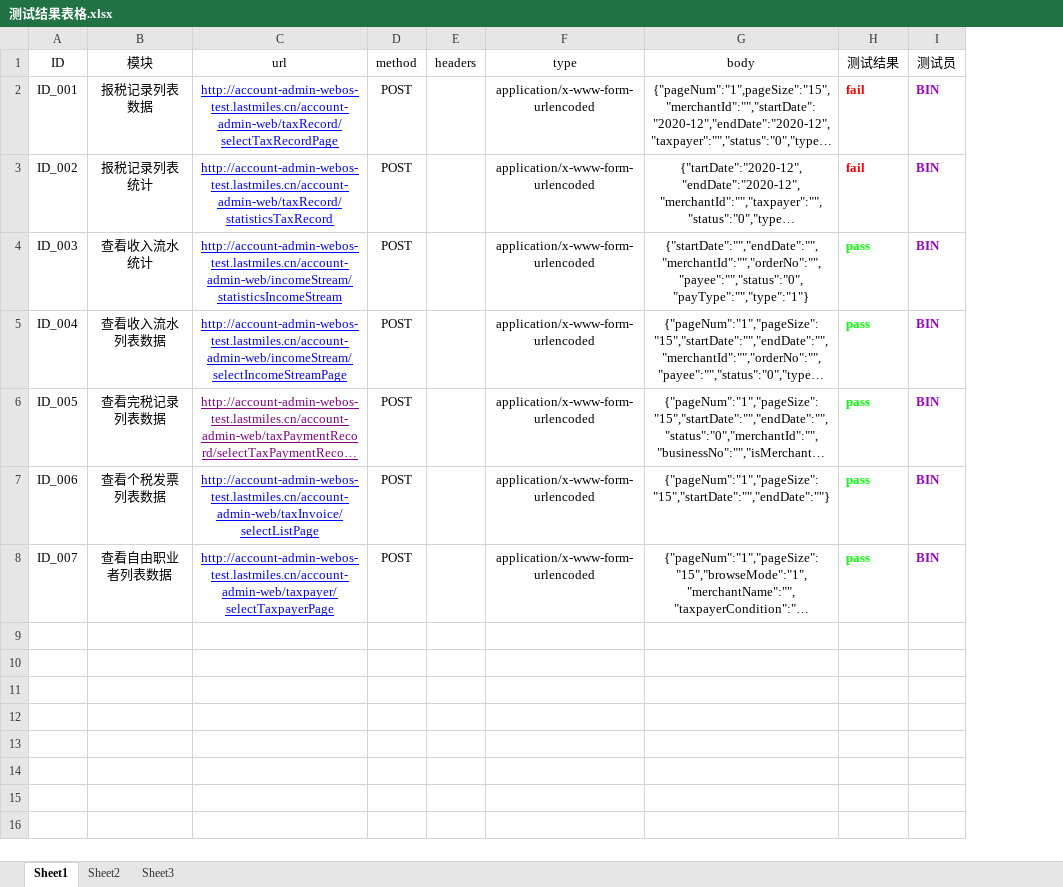
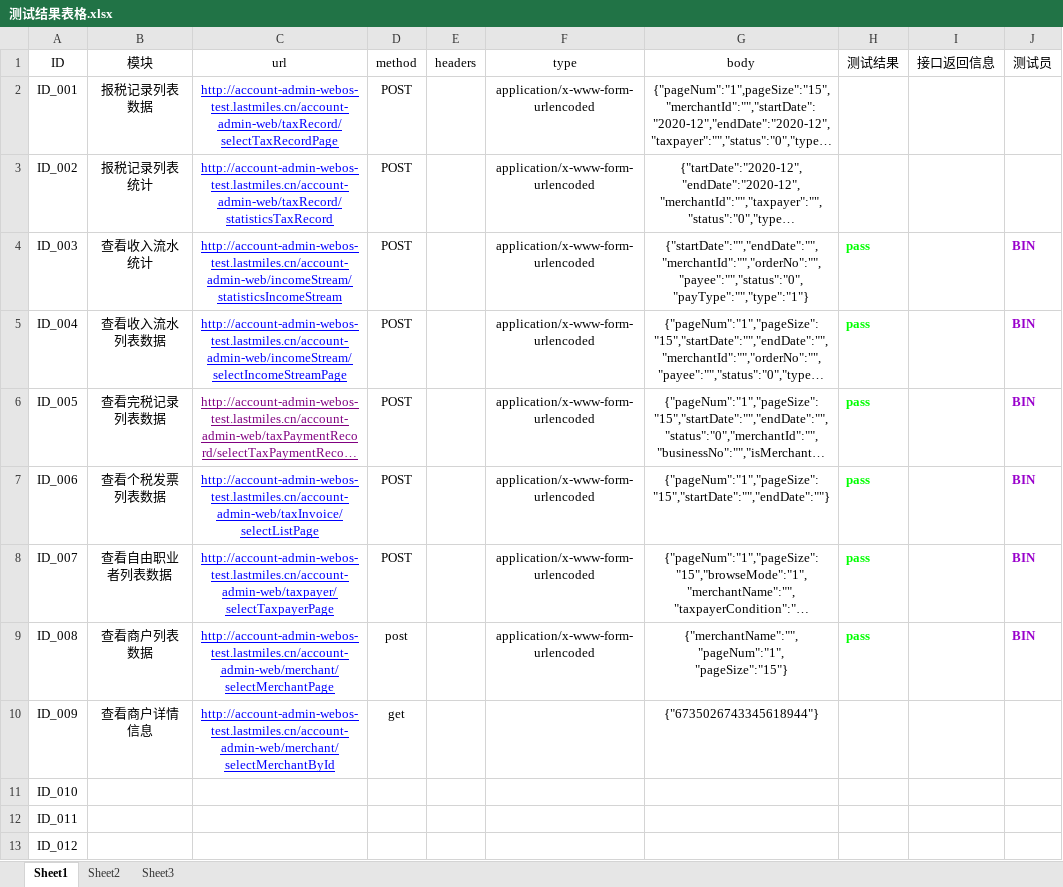
Before and after one commit to jwb-1221/request, an Excel workbook: config/测试结果表格.xlsx, sheet Sheet1, drawn as a sheet; long unchanged cells end in …; values as stored, in another font and other column widths than the file's, no borders; addresses are those after the commit; ↵ is a line break in a cell; the diff names each change by its address in the sheet, - before the commit and + after, or states it on an @@ line.

```diff
--- a/config/测试结果表格.xlsx (sheet Sheet1)
+++ b/config/测试结果表格.xlsx (sheet Sheet1)
+column I (接口返回信息), empty
-H2:H3 (测试结果): fail
+H2:H3 (测试结果): (empty)
-J2:J3 (测试员): BIN
+J2:J3 (测试员): (empty)
+row 9: ID_008 | 查看商户列表数据 | http://account-admin-webos-test.lastmiles.cn/account-admin-web/merchant/selectMerchantPage | post |  | application/x-www-form-urlencoded | {"merchantName":"", ↵ "pageNum":"1", ↵ "pageSize":"15"} | pass |  | BIN
+row 10: ID_009 | 查看商户详情信息 | http://account-admin-webos-test.lastmiles.cn/account-admin-web/merchant/selectMerchantById | get |  |  | {"6735026743345618944"}
+row 11: ID_010
+row 12: ID_011
+row 13: ID_012
```
Also changed, not shown: config/testcase.xlsx, config/token.xlsx, 1 other file.
